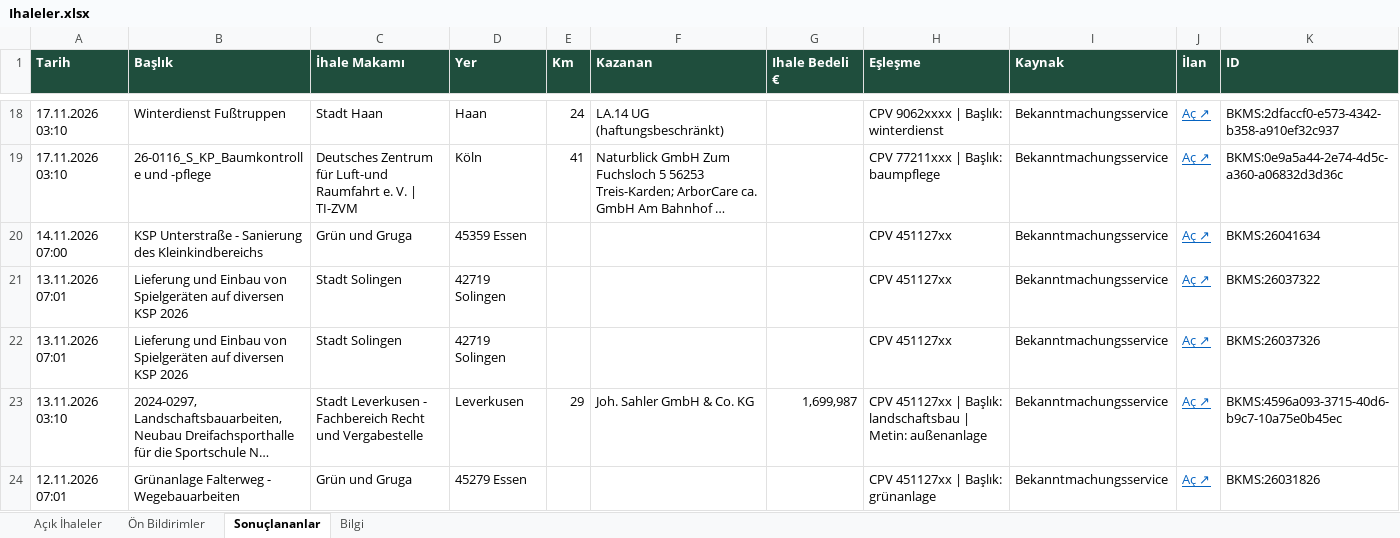
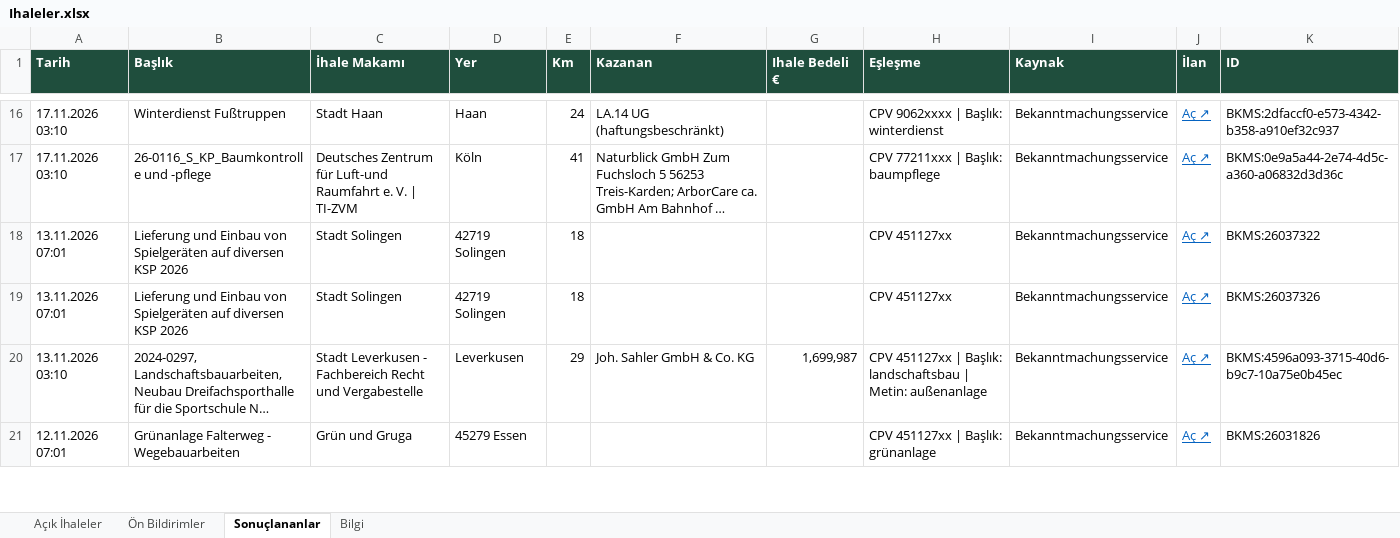
Before and after one commit to EmreDeuTr/ihale-radari, an Excel workbook: docs/Ihaleler.xlsx, sheet Sonuçlananlar, drawn as a sheet; only a part is shown, gaps mark what is left out; long unchanged cells end in …; values as stored, in another font and other column widths than the file's, no borders; removed rows and columns are numbered as before the commit, all else as after; the diff covers the shown part only; the diff names each change by its address in the sheet, - before the commit and + after, or states it on an @@ line.

```diff
--- a/docs/Ihaleler.xlsx (sheet Sonuçlananlar)
+++ b/docs/Ihaleler.xlsx (sheet Sonuçlananlar)
-row 20: 14.11.2026 07:00 | KSP Unterstraße - Sanierung des Kleinkindbereichs | Grün und Gruga | 45359 Essen |  |  |  | CPV 451127xx | Bekanntmachungsservice | Aç ↗ | BKMS:26041634
-E18:E19 (Km): (empty)
+E18:E19 (Km): 18
```
Also changed, not shown: 1 added row, 8 removed rows and 8 edited cells elsewhere in this sheet, sheet Açık İhaleler, sheet Bilgi, 2 other files.
